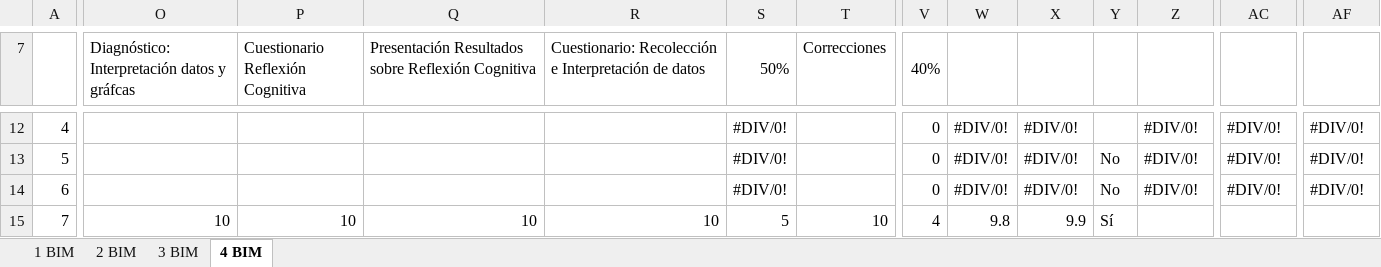
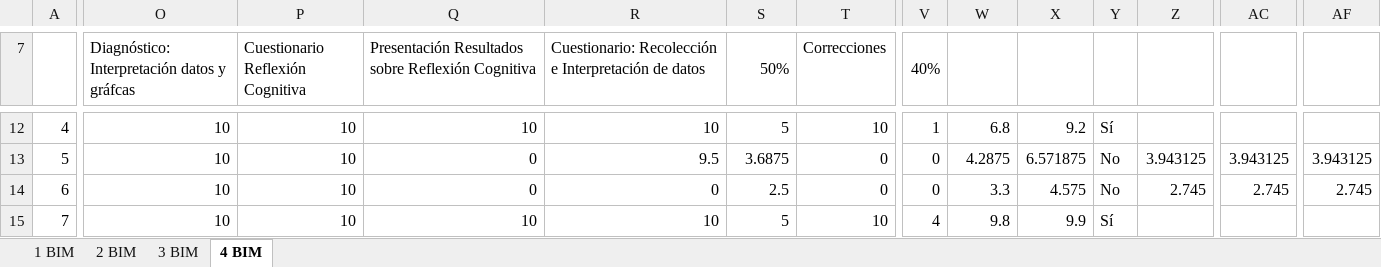
Before and after one commit to Adrifelcha/afchavez-019, an Excel workbook: JeanPiaget/2019-2020/Listas/TMI 4_Final.xlsx, sheet 4 BIM, drawn as a sheet; only a part is shown, gaps mark what is left out; values as stored, in another font and other column widths than the file's, no cell formats; charts and pictures not drawn; the diff covers the shown part only; the diff names each change by its address in the sheet, - before the commit and + after, or states it on an @@ line.

```diff
--- a/JeanPiaget/2019-2020/Listas/TMI 4_Final.xlsx (sheet 4 BIM)
+++ b/JeanPiaget/2019-2020/Listas/TMI 4_Final.xlsx (sheet 4 BIM)
-O12:O14: (empty)
+O12:O14: 10
-P12:P14 (Cuestionario Reflexión Cognitiva): (empty)
+P12:P14 (Cuestionario Reflexión Cognitiva): 10
-Q12: (empty)
+Q12: 10
-R12: (empty)
+R12: 10
-S12 (50%): #DIV/0!
+S12 (50%): 5
-T12 (Correcciones): (empty)
+T12 (Correcciones): 10
-V12 (40%): 0
+V12 (40%): 1
-W12: #DIV/0!
+W12: 6.8
-X12: #DIV/0!
+X12: 9.2
-Y12: (empty)
+Y12: Sí
-Z12: #DIV/0!
+Z12: (empty)
-AC12: #DIV/0!
+AC12: (empty)
-AF12: #DIV/0!
+AF12: (empty)
-Q13:Q14: (empty)
+Q13:Q14: 0
-R13: (empty)
+R13: 9.5
-S13 (50%): #DIV/0!
+S13 (50%): 3.6875
-T13:T14 (Correcciones): (empty)
+T13:T14 (Correcciones): 0
-W13: #DIV/0!
+W13: 4.2875
-X13: #DIV/0!
+X13: 6.571875
-Z13: #DIV/0!
+Z13: 3.943125
-AC13: #DIV/0!
+AC13: 3.943125
-AF13: #DIV/0!
+AF13: 3.943125
-R14: (empty)
+R14: 0
-S14 (50%): #DIV/0!
+S14 (50%): 2.5
-W14: #DIV/0!
+W14: 3.3
-X14: #DIV/0!
+X14: 4.575
-Z14: #DIV/0!
+Z14: 2.745
-AC14: #DIV/0!
+AC14: 2.745
-AF14: #DIV/0!
+AF14: 2.745
```
Also changed, not shown: 211 edited cells elsewhere in this sheet, cell formats, JeanPiaget/2019-2020/Listas/TMI 5-A_Final.xlsx, JeanPiaget/2019-2020/Listas/TMI 5-B_Final.xlsx.
